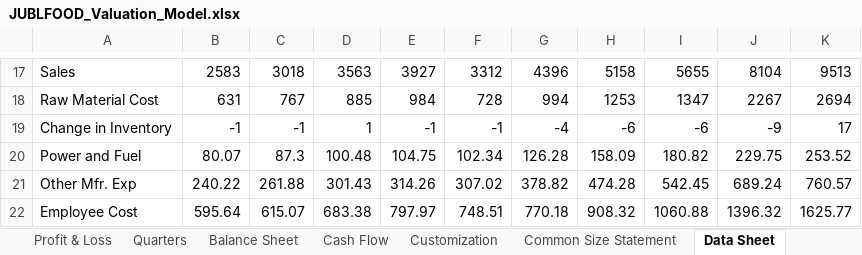
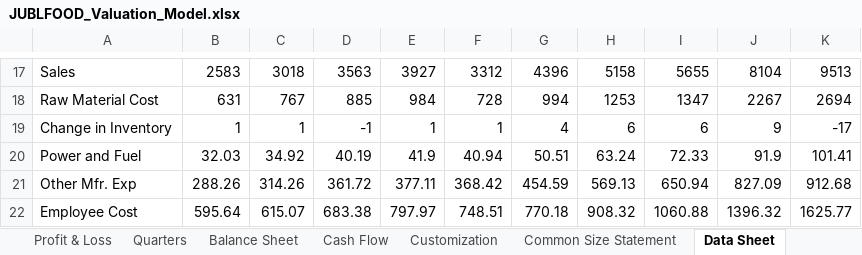
Before and after one commit to lovish052003-commits/valuation--terminal, an Excel workbook: exports/JUBLFOOD_Valuation_Model.xlsx, sheet Data Sheet, drawn as a sheet; only a part is shown, gaps mark what is left out; values as stored, in another font and other column widths than the file's, no borders; conditional formats not drawn; removed rows and columns are numbered as before the commit, all else as after; the diff covers the shown part only; the diff names each change by its address in the sheet, - before the commit and + after, or states it on an @@ line.

```diff
--- a/exports/JUBLFOOD_Valuation_Model.xlsx (sheet Data Sheet)
+++ b/exports/JUBLFOOD_Valuation_Model.xlsx (sheet Data Sheet)
-row 19: Change in Inventory | -1 | -1 | 1 | -1 | -1 | -4 | -6 | -6 | -9 | 17
-row 20: Power and Fuel | 80.07 | 87.3 | 100.48 | 104.75 | 102.34 | 126.28 | 158.09 | 180.82 | 229.75 | 253.52
-row 21: Other Mfr. Exp | 240.22 | 261.88 | 301.43 | 314.26 | 307.02 | 378.82 | 474.28 | 542.45 | 689.24 | 760.57
+row 19: Change in Inventory | 1 | 1 | -1 | 1 | 1 | 4 | 6 | 6 | 9 | -17
+row 20: Power and Fuel | 32.03 | 34.92 | 40.19 | 41.9 | 40.94 | 50.51 | 63.24 | 72.33 | 91.9 | 101.41
+row 21: Other Mfr. Exp | 288.26 | 314.26 | 361.72 | 377.11 | 368.42 | 454.59 | 569.13 | 650.94 | 827.09 | 912.68
```
Also changed, not shown: 5 added rows, 5 removed rows and 5 edited cells elsewhere in this sheet, sheet Raw FS, sheet Raw Data, sheet AI Valuation Summary, sheet Intrinsic Valuation, sheet Forecasting, sheet DCF, 5 more sheets, charts or pictures, ITC Model.xlsx, 11 other files.
